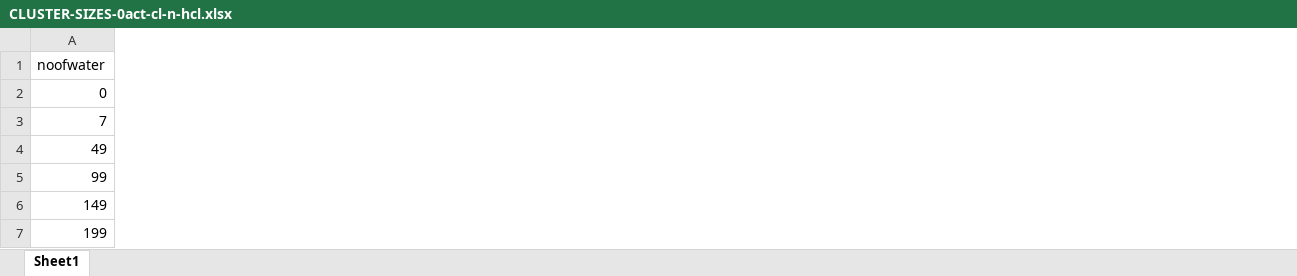
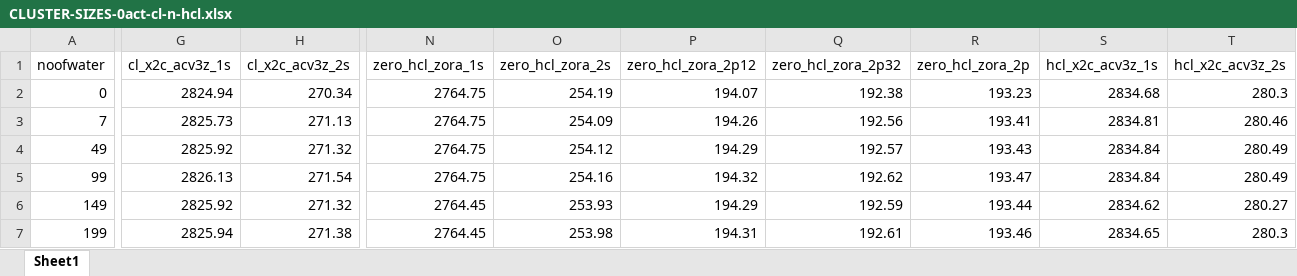
Before and after one commit to richopoku/HCl_project_graphs_binder, an Excel workbook: CLUSTER-SIZES-0act-cl-n-hcl.xlsx, sheet Sheet1, drawn as a sheet; only a part is shown, gaps mark what is left out; values as stored, in another font and other column widths than the file's, no borders; the diff covers the shown part only; the diff names each change by its address in the sheet, - before the commit and + after, or states it on an @@ line.

```diff
--- a/CLUSTER-SIZES-0act-cl-n-hcl.xlsx (sheet Sheet1)
+++ b/CLUSTER-SIZES-0act-cl-n-hcl.xlsx (sheet Sheet1)
+column G (cl_x2c_acv3z_1s), rows 2-7: 2824.94 | 2825.73 | 2825.92 | 2826.13 | 2825.92 | 2825.94
+column H (cl_x2c_acv3z_2s), rows 2-7: 270.34 | 271.13 | 271.32 | 271.54 | 271.32 | 271.38
+column N (zero_hcl_zora_1s), rows 2-7: 2764.75 | 2764.75 | 2764.75 | 2764.75 | 2764.45 | 2764.45
+column O (zero_hcl_zora_2s), rows 2-7: 254.19 | 254.09 | 254.12 | 254.16 | 253.93 | 253.98
+column P (zero_hcl_zora_2p12), rows 2-7: 194.07 | 194.26 | 194.29 | 194.32 | 194.29 | 194.31
+column Q (zero_hcl_zora_2p32), rows 2-7: 192.38 | 192.56 | 192.57 | 192.62 | 192.59 | 192.61
+column R (zero_hcl_zora_2p), rows 2-7: 193.23 | 193.41 | 193.43 | 193.47 | 193.44 | 193.46
+column S (hcl_x2c_acv3z_1s), rows 2-7: 2834.68 | 2834.81 | 2834.84 | 2834.84 | 2834.62 | 2834.65
+column T (hcl_x2c_acv3z_2s), rows 2-7: 280.3 | 280.46 | 280.49 | 280.49 | 280.27 | 280.3
```
Also changed, not shown: 3 added columns elsewhere in this sheet, formulas that keep their value, CLUSTER-SIZES-1act.xlsx, 1 other file.
